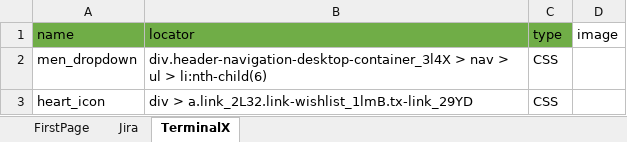
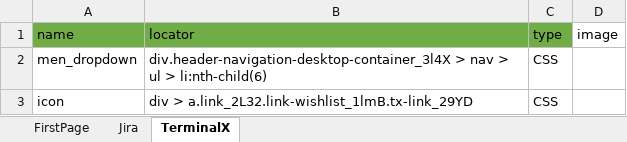
Before and after one commit to MedviJenka/Cellenium, an Excel workbook: core/static/utils/page_base.xlsx, sheet TerminalX, drawn as a sheet; values as stored, in another font and other column widths than the file's, no borders; the diff names each change by its address in the sheet, - before the commit and + after, or states it on an @@ line.

```diff
--- a/core/static/utils/page_base.xlsx (sheet TerminalX)
+++ b/core/static/utils/page_base.xlsx (sheet TerminalX)
-A3 (name): heart_icon
+A3 (name): icon
```
Also changed, not shown: sheet FirstPage, 20 other files.
